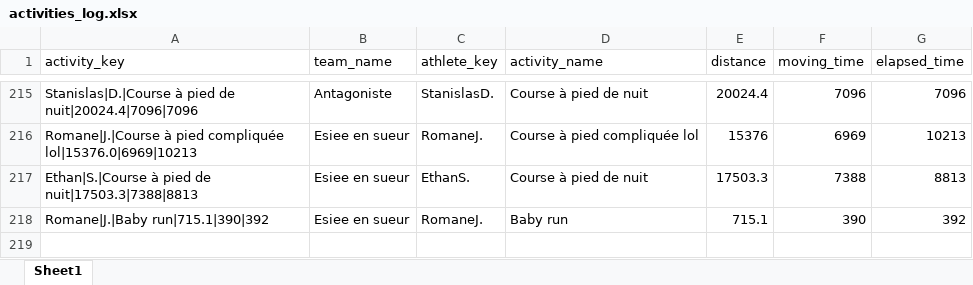
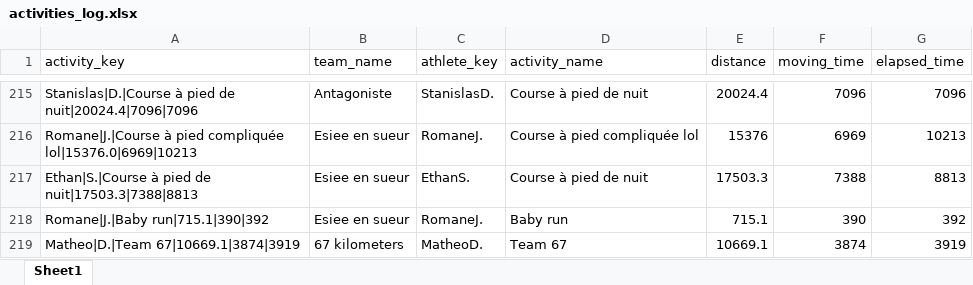
Before and after one commit to theodtl/running_team_vs, an Excel workbook: data/activities_log.xlsx, sheet Sheet1, drawn as a sheet; only a part is shown, gaps mark what is left out; values as stored, in another font and other column widths than the file's, no borders; the diff names each change by its address in the sheet, - before the commit and + after, or states it on an @@ line.

Commit message:
Update Strava data and site

```diff
--- a/data/activities_log.xlsx (sheet Sheet1)
+++ b/data/activities_log.xlsx (sheet Sheet1)
+row 219: Matheo|D.|Team 67|10669.1|3874|3919 | 67 kilometers | MatheoD. | Team 67 | 10669.1 | 3874 | 3919
```
Also changed, not shown: data/distances.xlsx, data/processed_activities.xlsx, 2 other files.
